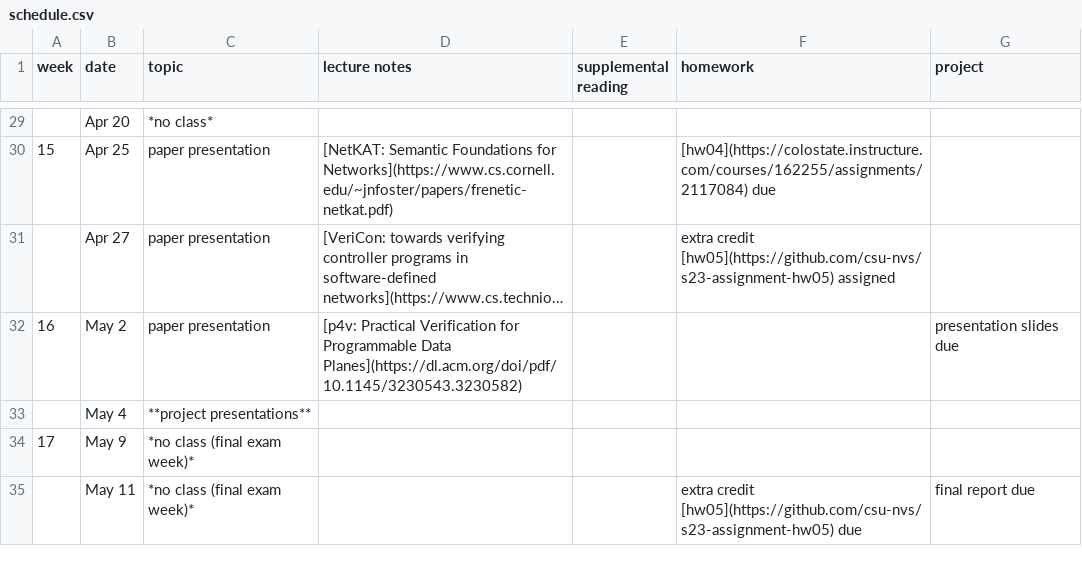
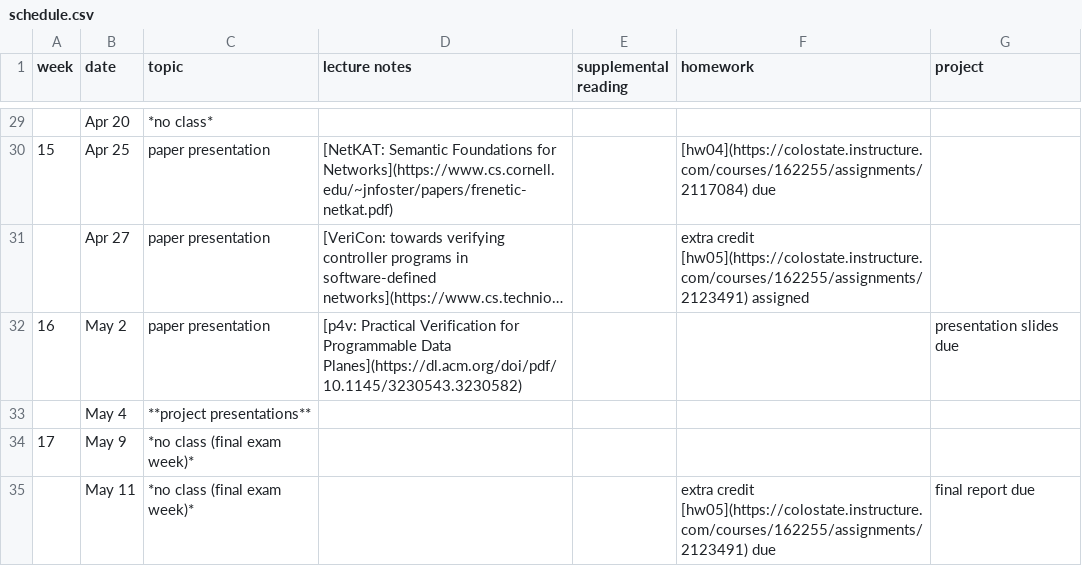
Before and after one commit to csu-nvs/s23-syllabus, a CSV file: schedule.csv, drawn as a sheet; only a part is shown, gaps mark what is left out; long unchanged cells end in …; the diff names each change by its address in the sheet, - before the commit and + after, or states it on an @@ line.

Commit message:
Update schedule.csv

```diff
--- a/schedule.csv
+++ b/schedule.csv
-F31 (homework): extra credit [hw05](https://github.com/csu-nvs/s23-assignment-hw05) assigned
+F31 (homework): extra credit [hw05](https://colostate.instructure.com/courses/162255/assignments/2123491) assigned
-F35 (homework): extra credit [hw05](https://github.com/csu-nvs/s23-assignment-hw05) due
+F35 (homework): extra credit [hw05](https://colostate.instructure.com/courses/162255/assignments/2123491) due
```
